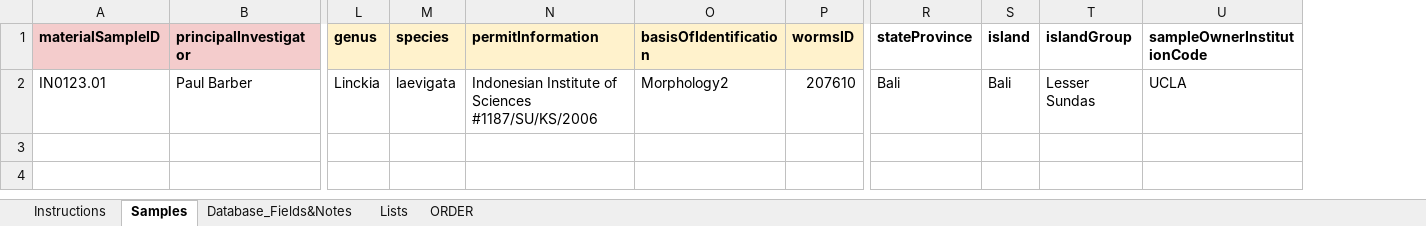
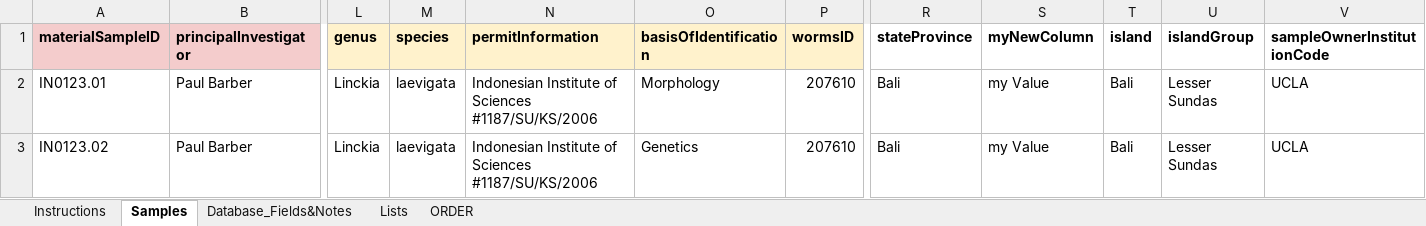
Before and after one commit to biocodellc/biocode-fims, an Excel workbook: trunk/Documents/IndoPacific/indoPacificTemplate_v9.xlsx, sheet Samples, drawn as a sheet; only a part is shown, gaps mark what is left out; values as stored, in another font and other column widths than the file's, no borders; rows hold the shown columns only; the diff names each change by its address in the sheet, - before the commit and + after, or states it on an @@ line.

```diff
--- a/trunk/Documents/IndoPacific/indoPacificTemplate_v9.xlsx (sheet Samples)
+++ b/trunk/Documents/IndoPacific/indoPacificTemplate_v9.xlsx (sheet Samples)
+column S (myNewColumn), row 2: my Value
-O2 (basisOfIdentification): Morphology2
+O2 (basisOfIdentification): Morphology
+row 3: IN0123.02 | Paul Barber | Linckia | laevigata | Indonesian Institute of Sciences #1187/SU/KS/2006 | Genetics | 207610 | Bali | my Value | Bali | Lesser Sundas | UCLA
```
Also changed, not shown: sheet Database_Fields&Notes, hidden cells, 14 other files.
